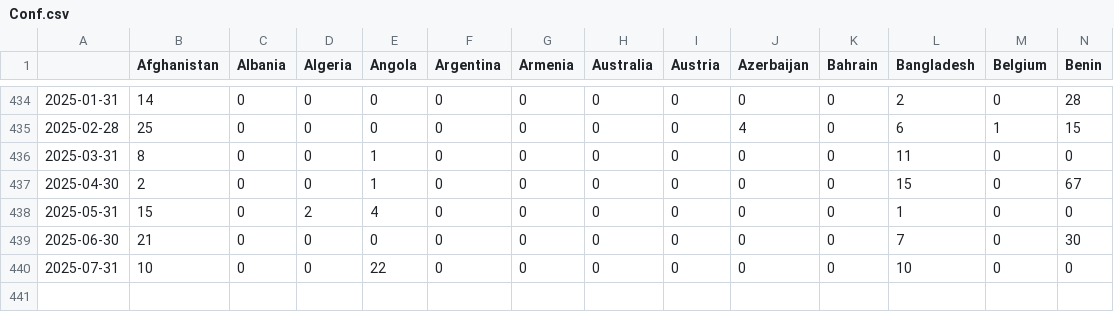
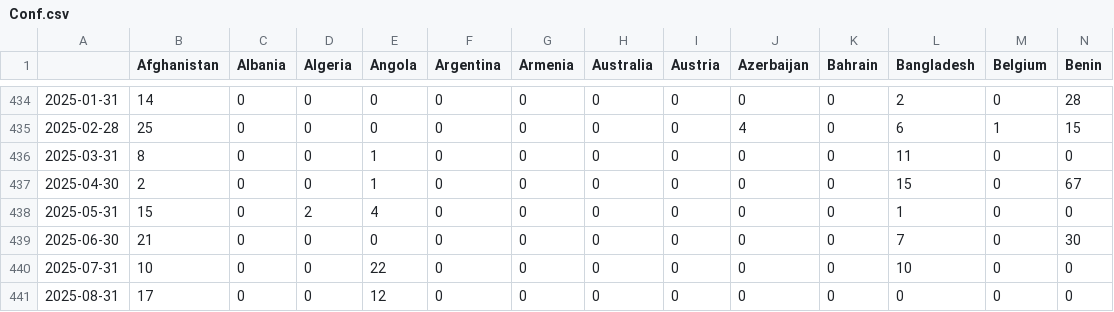
Before and after one commit to conflictlab/Pace-map-risk, a CSV file: Conf.csv, drawn as a sheet; only a part is shown, gaps mark what is left out; rows hold the shown columns only; the diff names each change by its address in the sheet, - before the commit and + after, or states it on an @@ line.

```diff
--- a/Conf.csv
+++ b/Conf.csv
+row 441: 2025-08-31 | 17 | 0 | 0 | 12 | 0 | 0 | 0 | 0 | 0 | 0 | 0 | 0 | 0
```
Also changed, not shown: Pred_df_max.csv, Pred_df_min.csv, 42 other files.
